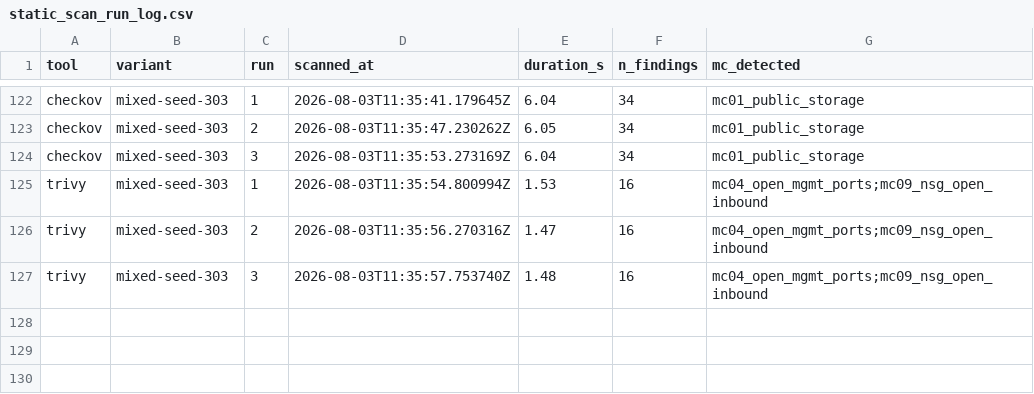
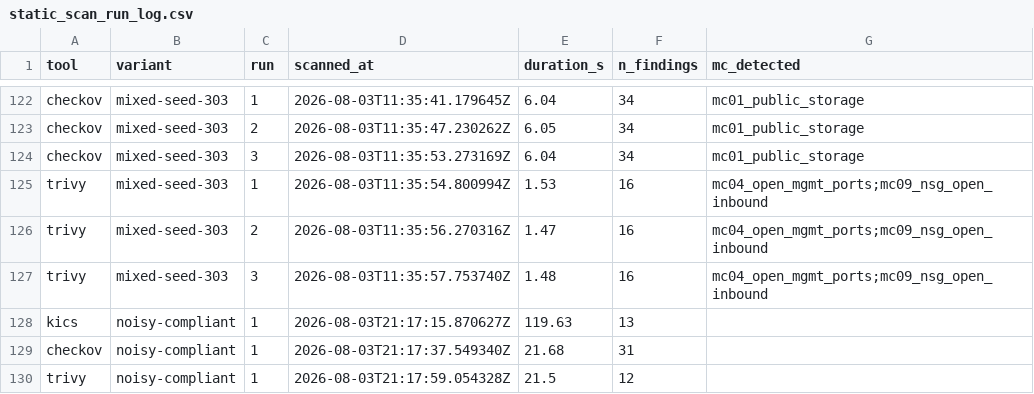
Before and after one commit to sammyonyekwere/fintech-misconfig-benchmark, a CSV file: results/static_scan_run_log.csv, drawn as a sheet; only a part is shown, gaps mark what is left out; the diff names each change by its address in the sheet, - before the commit and + after, or states it on an @@ line.

Commit message:
Scanned static noisy-compliant variant

```diff
--- a/results/static_scan_run_log.csv
+++ b/results/static_scan_run_log.csv
+row 128: kics | noisy-compliant | 1 | 2026-08-03T21:17:15.870627Z | 119.63 | 13
+row 129: checkov | noisy-compliant | 1 | 2026-08-03T21:17:37.549340Z | 21.68 | 31
+row 130: trivy | noisy-compliant | 1 | 2026-08-03T21:17:59.054328Z | 21.5 | 12
```
Also changed, not shown: 6 other files.
